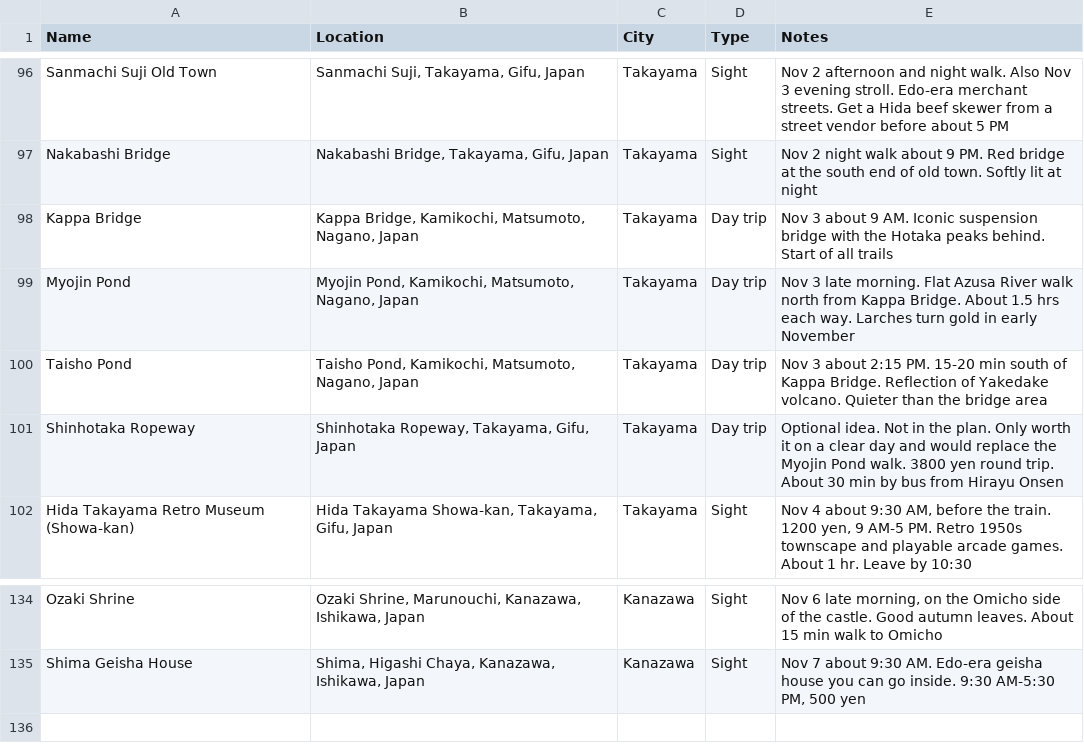
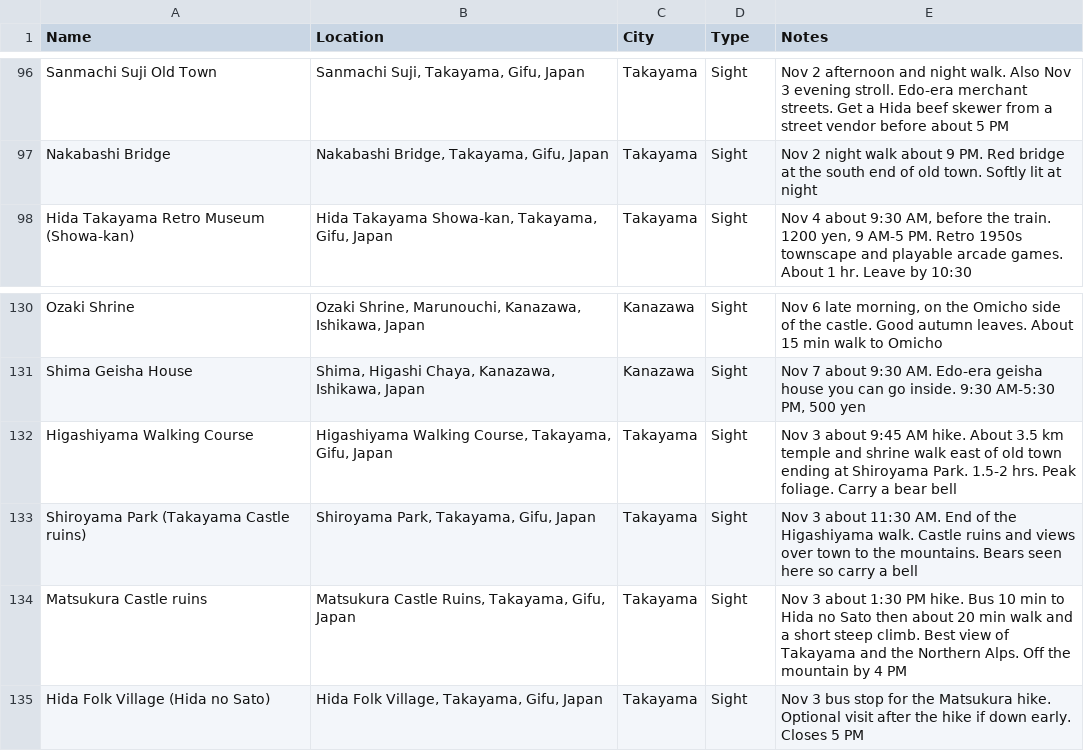
Before and after one commit to dschonhardt/travel, a CSV file: Japan/map-layers/sights.csv, drawn as a sheet; only a part is shown, gaps mark what is left out; removed rows and columns are numbered as before the commit, all else as after; the diff names each change by its address in the sheet, - before the commit and + after, or states it on an @@ line.

```diff
--- a/Japan/map-layers/sights.csv
+++ b/Japan/map-layers/sights.csv
-row 98: Kappa Bridge | Kappa Bridge, Kamikochi, Matsumoto, Nagano, Japan | Takayama | Day trip | Nov 3 about 9 AM. Iconic suspension bridge with the Hotaka peaks behind. Start of all trails
-row 99: Myojin Pond | Myojin Pond, Kamikochi, Matsumoto, Nagano, Japan | Takayama | Day trip | Nov 3 late morning. Flat Azusa River walk north from Kappa Bridge. About 1.5 hrs each way. Larches turn gold in early November
-row 100: Taisho Pond | Taisho Pond, Kamikochi, Matsumoto, Nagano, Japan | Takayama | Day trip | Nov 3 about 2:15 PM. 15-20 min south of Kappa Bridge. Reflection of Yakedake volcano. Quieter than the bridge area
-row 101: Shinhotaka Ropeway | Shinhotaka Ropeway, Takayama, Gifu, Japan | Takayama | Day trip | Optional idea. Not in the plan. Only worth it on a clear day and would replace the Myojin Pond walk. 3800 yen round trip. About 30 min by bus from Hirayu Onsen
+row 132: Higashiyama Walking Course | Higashiyama Walking Course, Takayama, Gifu, Japan | Takayama | Sight | Nov 3 about 9:45 AM hike. About 3.5 km temple and shrine walk east of old town ending at Shiroyama Park. 1.5-2 hrs. Peak foliage. Carry a bear bell
+row 133: Shiroyama Park (Takayama Castle ruins) | Shiroyama Park, Takayama, Gifu, Japan | Takayama | Sight | Nov 3 about 11:30 AM. End of the Higashiyama walk. Castle ruins and views over town to the mountains. Bears seen here so carry a bell
+row 134: Matsukura Castle ruins | Matsukura Castle Ruins, Takayama, Gifu, Japan | Takayama | Sight | Nov 3 about 1:30 PM hike. Bus 10 min to Hida no Sato then about 20 min walk and a short steep climb. Best view of Takayama and the Northern Alps. Off the mountain by 4 PM
+row 135: Hida Folk Village (Hida no Sato) | Hida Folk Village, Takayama, Gifu, Japan | Takayama | Sight | Nov 3 bus stop for the Matsukura hike. Optional visit after the hike if down early. Closes 5 PM
```
Also changed, not shown: Japan/map-layers/food.csv, Japan/map-layers/transport.csv, 4 other files.
